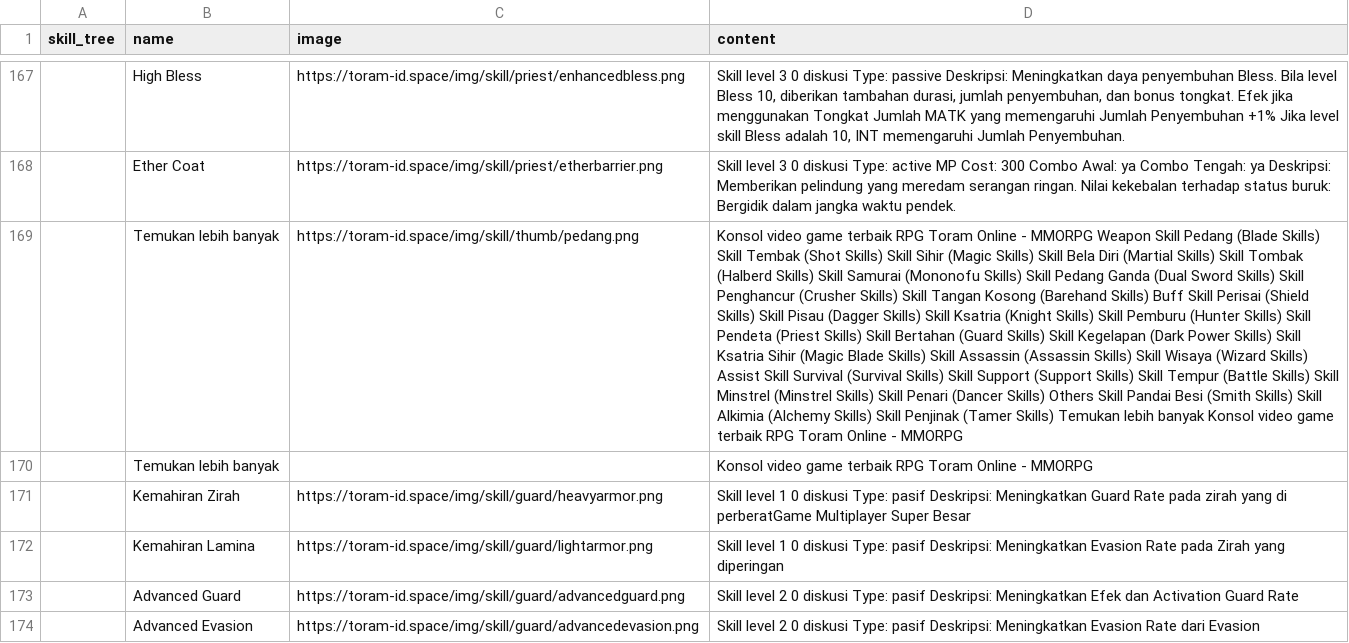
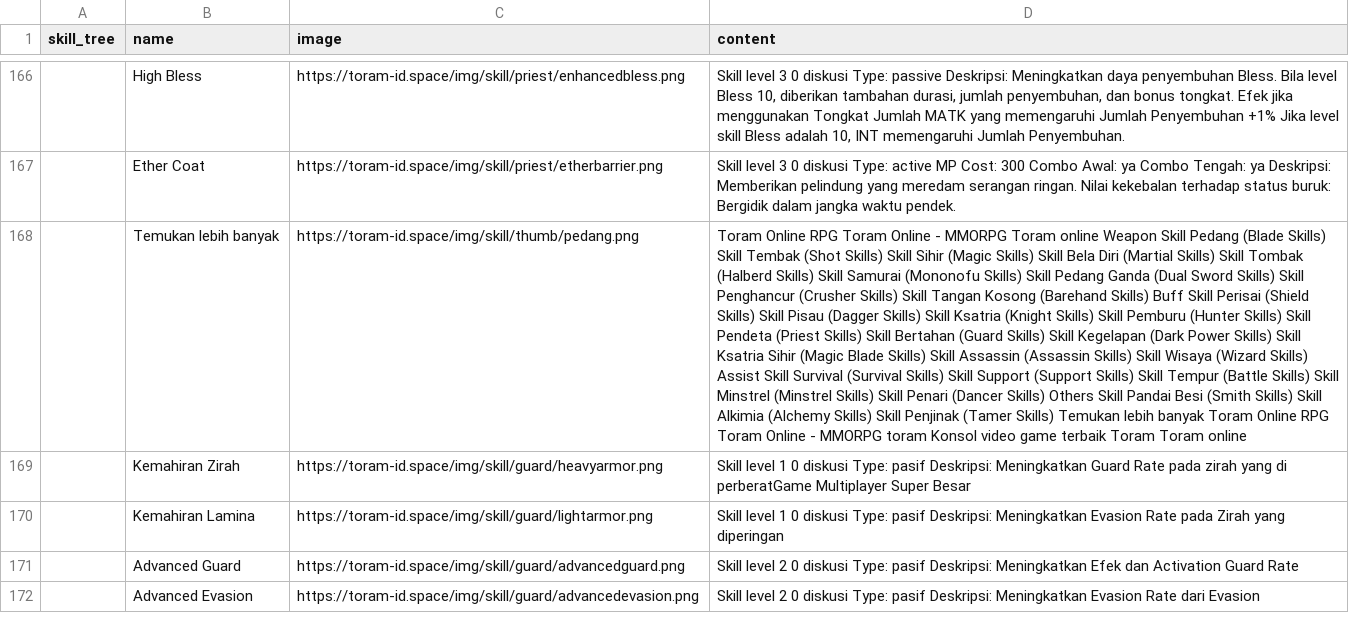
Before and after one commit to dimasyoga42/dataset, a CSV file: skills.csv, drawn as a sheet; only a part is shown, gaps mark what is left out; removed rows and columns are numbered as before the commit, all else as after; the diff covers the shown part only; the diff names each change by its address in the sheet, - before the commit and + after, or states it on an @@ line.

```diff
--- a/skills.csv
+++ b/skills.csv
-D168 (content): Konsol video game terbaik RPG Toram Online - MMORPG Weapon Skill Pedang (Blade Skills) Skill Tembak (Shot Skills) Skill Sihir (Magic Skills) Skill Bela Diri (Martial Skills) Skill Tombak (Halberd Skills) Skill Samurai (Mononofu Skills) Skill Pedang Ganda (Dual Sword Skills) Skill Penghancur (Crusher Skills) Skill Tangan Kosong (Barehand Skills) Buff Skill Perisai (Shield Skills) Skill Pisau (Dagger Skills) Skill Ksatria (Knight Skills) Skill Pemburu (Hunter Skills) Skill Pendeta (Priest Skills) Skill Bertahan (Guard Skills) Skill Kegelapan (Dark Power Skills) Skill Ksatria Sihir (Magic Blade Skills) Skill Assassin (Assassin Skills) Skill Wisaya (Wizard Skills) Assist Skill Survival (Survival Skills) Skill Support (Support Skills) Skill Tempur (Battle Skills) Skill Minstrel (Minstrel Skills) Skill Penari (Dancer Skills) Others Skill Pandai Besi (Smith Skills) Skill Alkimia (Alchemy Skills) Skill Penjinak (Tamer Skills) Temukan lebih banyak Konsol video game terbaik RPG Toram Online - MMORPG
+D168 (content): Toram Online RPG Toram Online - MMORPG Toram online Weapon Skill Pedang (Blade Skills) Skill Tembak (Shot Skills) Skill Sihir (Magic Skills) Skill Bela Diri (Martial Skills) Skill Tombak (Halberd Skills) Skill Samurai (Mononofu Skills) Skill Pedang Ganda (Dual Sword Skills) Skill Penghancur (Crusher Skills) Skill Tangan Kosong (Barehand Skills) Buff Skill Perisai (Shield Skills) Skill Pisau (Dagger Skills) Skill Ksatria (Knight Skills) Skill Pemburu (Hunter Skills) Skill Pendeta (Priest Skills) Skill Bertahan (Guard Skills) Skill Kegelapan (Dark Power Skills) Skill Ksatria Sihir (Magic Blade Skills) Skill Assassin (Assassin Skills) Skill Wisaya (Wizard Skills) Assist Skill Survival (Survival Skills) Skill Support (Support Skills) Skill Tempur (Battle Skills) Skill Minstrel (Minstrel Skills) Skill Penari (Dancer Skills) Others Skill Pandai Besi (Smith Skills) Skill Alkimia (Alchemy Skills) Skill Penjinak (Tamer Skills) Temukan lebih banyak Toram Online RPG Toram Online - MMORPG toram Konsol video game terbaik Toram Toram online
-row 170:  | Temukan lebih banyak |  | Konsol video game terbaik RPG Toram Online - MMORPG
```
Also changed, not shown: 6 added rows, 9 removed rows, 1 moved row and 58 edited cells elsewhere in this file.
